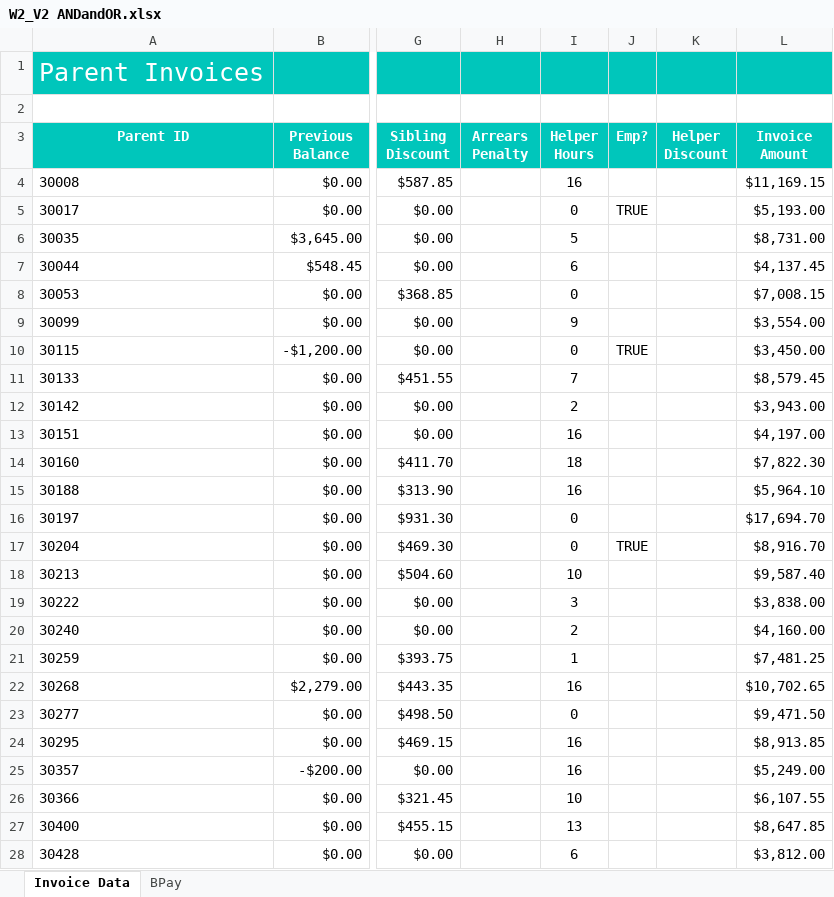
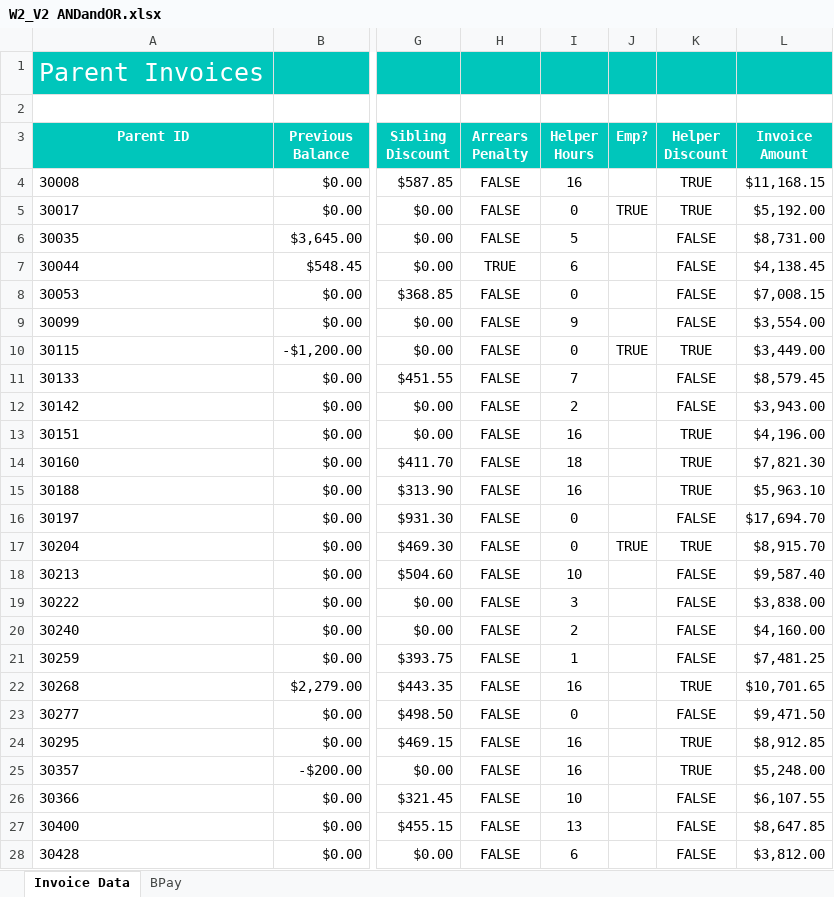
Before and after one commit to foongminwong/excel-skills-for-business, an Excel workbook: Intermediate II/Week 2/workbook/W2_V2 ANDandOR.xlsx, sheet Invoice Data, drawn as a sheet; only a part is shown, gaps mark what is left out; values as stored, in another font and other column widths than the file's, no borders; the diff covers the shown part only; the diff names each change by its address in the sheet, - before the commit and + after, or states it on an @@ line.

```diff
--- a/Intermediate II/Week 2/workbook/W2_V2 ANDandOR.xlsx (sheet Invoice Data)
+++ b/Intermediate II/Week 2/workbook/W2_V2 ANDandOR.xlsx (sheet Invoice Data)
-H4:H6 (Arrears Penalty): (empty)
+H4:H6 (Arrears Penalty): FALSE
-K4:K5 (Helper Discount): (empty)
+K4:K5 (Helper Discount): TRUE
-L4 (Invoice Amount): $11,169.15
+L4 (Invoice Amount): $11,168.15
-L5 (Invoice Amount): $5,193.00
+L5 (Invoice Amount): $5,192.00
-K6:K9 (Helper Discount): (empty)
+K6:K9 (Helper Discount): FALSE
-H7 (Arrears Penalty): (empty)
+H7 (Arrears Penalty): TRUE
-L7 (Invoice Amount): $4,137.45
+L7 (Invoice Amount): $4,138.45
-H8:H28 (Arrears Penalty): (empty)
+H8:H28 (Arrears Penalty): FALSE
-K10 (Helper Discount): (empty)
+K10 (Helper Discount): TRUE
-L10 (Invoice Amount): $3,450.00
+L10 (Invoice Amount): $3,449.00
-K11:K12 (Helper Discount): (empty)
+K11:K12 (Helper Discount): FALSE
-K13:K15 (Helper Discount): (empty)
+K13:K15 (Helper Discount): TRUE
-L13 (Invoice Amount): $4,197.00
+L13 (Invoice Amount): $4,196.00
-L14 (Invoice Amount): $7,822.30
+L14 (Invoice Amount): $7,821.30
-L15 (Invoice Amount): $5,964.10
+L15 (Invoice Amount): $5,963.10
-K16 (Helper Discount): (empty)
+K16 (Helper Discount): FALSE
-K17 (Helper Discount): (empty)
+K17 (Helper Discount): TRUE
-L17 (Invoice Amount): $8,916.70
+L17 (Invoice Amount): $8,915.70
-K18:K21 (Helper Discount): (empty)
+K18:K21 (Helper Discount): FALSE
-K22 (Helper Discount): (empty)
+K22 (Helper Discount): TRUE
-L22 (Invoice Amount): $10,702.65
+L22 (Invoice Amount): $10,701.65
-K23 (Helper Discount): (empty)
+K23 (Helper Discount): FALSE
-K24:K25 (Helper Discount): (empty)
+K24:K25 (Helper Discount): TRUE
-L24 (Invoice Amount): $8,913.85
+L24 (Invoice Amount): $8,912.85
-L25 (Invoice Amount): $5,249.00
+L25 (Invoice Amount): $5,248.00
-K26:K28 (Helper Discount): (empty)
+K26:K28 (Helper Discount): FALSE
```
Also changed, not shown: 1305 edited cells elsewhere in this sheet, 3 other files.
